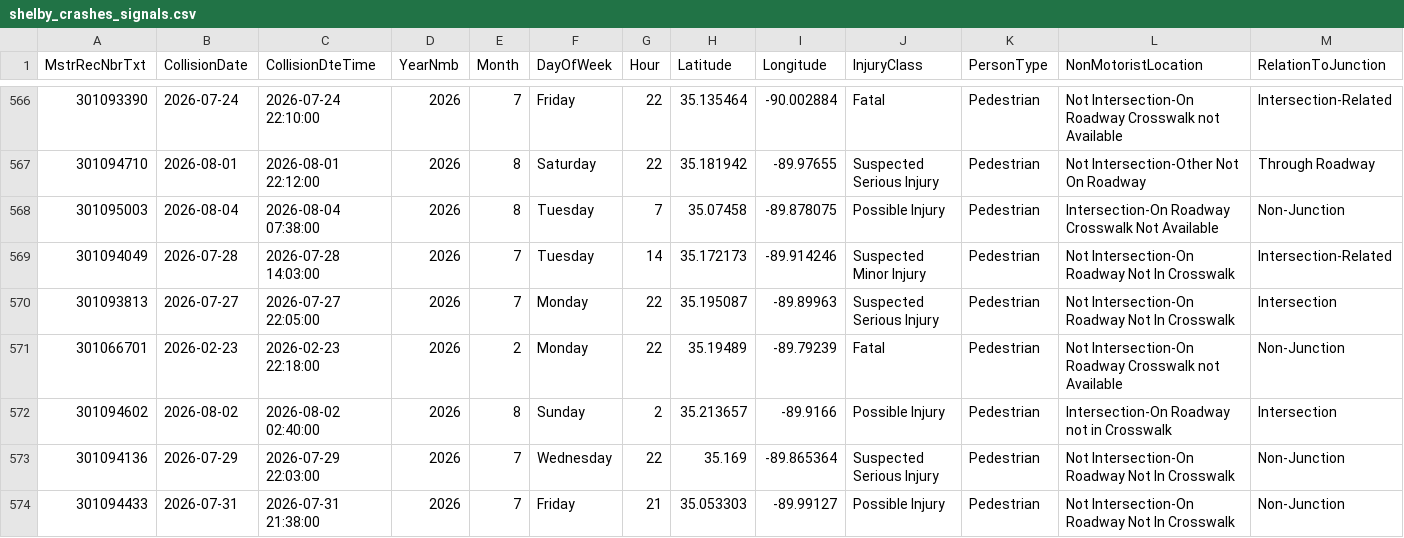
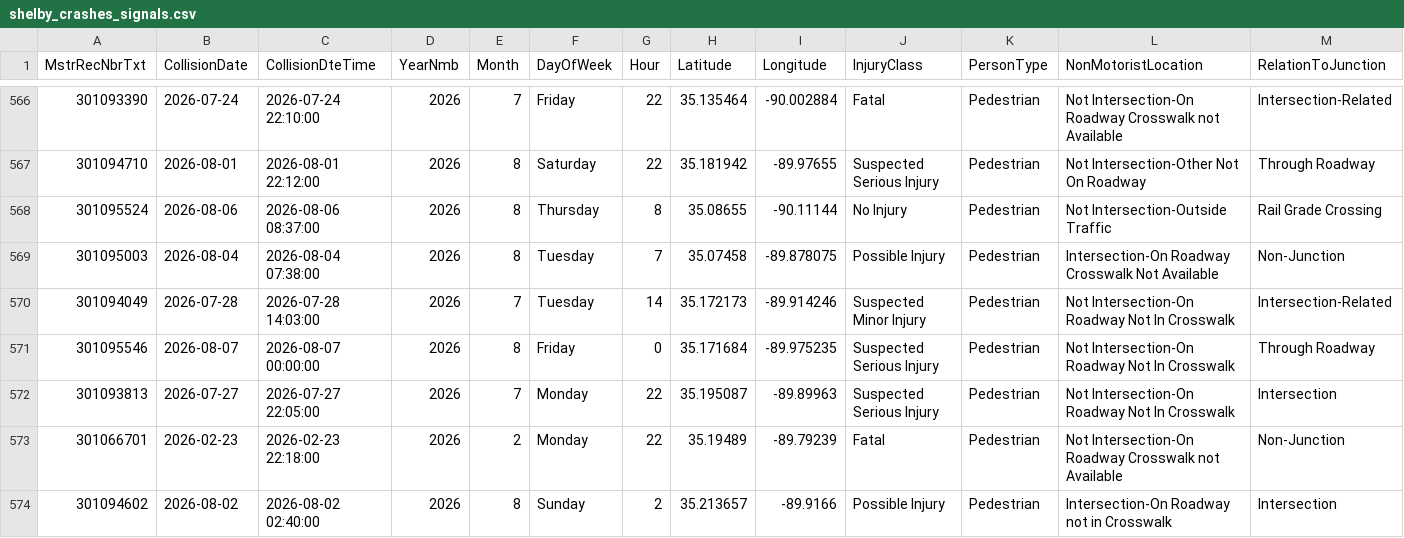
Before and after one commit to sdesai25unc/Memphis-Pedestrian-Incident-Context-Visualizer, a CSV file: data/processed/shelby_crashes_signals.csv, drawn as a sheet; only a part is shown, gaps mark what is left out; the shorter side is filled out with more unchanged rows; rows hold the shown columns only; the diff names each change by its address in the sheet, - before the commit and + after, or states it on an @@ line.

```diff
--- a/data/processed/shelby_crashes_signals.csv
+++ b/data/processed/shelby_crashes_signals.csv
+row 568: 301095524 | 2026-08-06 | 2026-08-06 08:37:00 | 2026 | 8 | Thursday | 8 | 35.08655 | -90.11144 | No Injury | Pedestrian | Not Intersection-Outside Traffic | Rail Grade Crossing
+row 571: 301095546 | 2026-08-07 | 2026-08-07 00:00:00 | 2026 | 8 | Friday | 0 | 35.171684 | -89.975235 | Suspected Serious Injury | Pedestrian | Not Intersection-On Roadway Not In Crosswalk | Through Roadway
```
Also changed, not shown: data/processed/shelby_crashes_classified_seg.csv, data/processed/shelby_crashes_final.csv, 16 other files.
